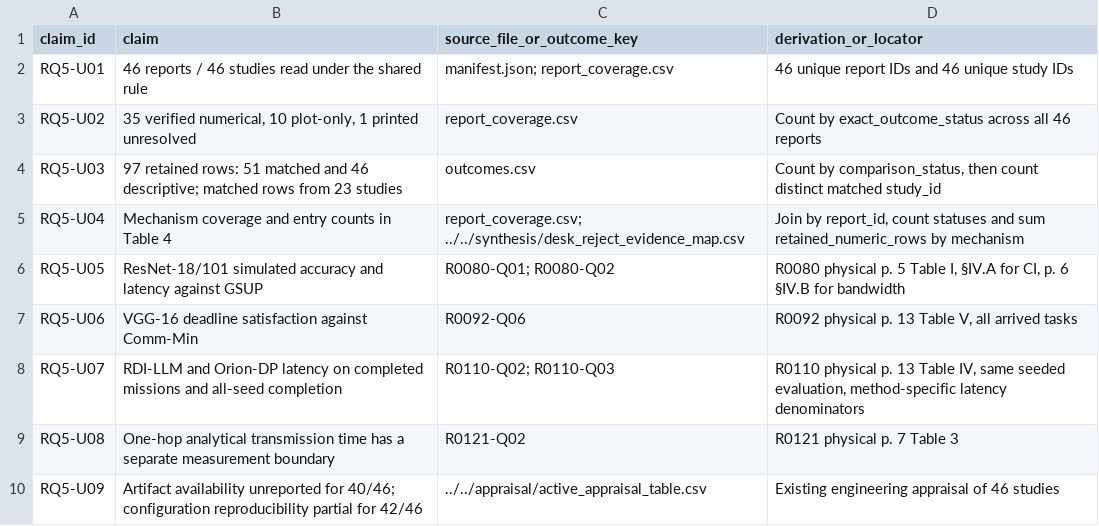
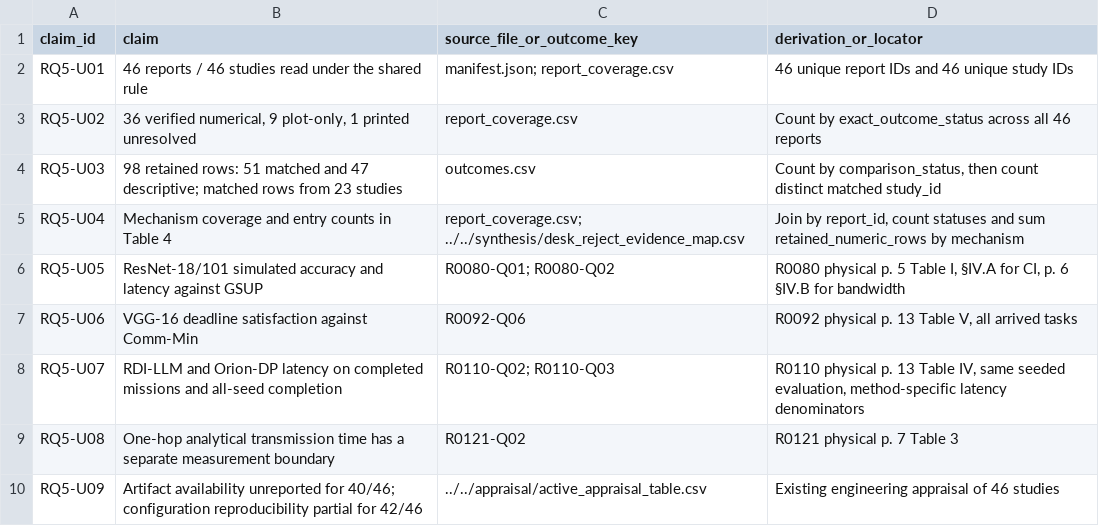
Before and after one commit to joker-momo/PhD-Research-Proposal---Nguyen-Minh-Hieu--2026-, a CSV file: Slide PPNCKH/Bai_tap_ve_nha/systematic_review_prisma/restart_2026_11_26/extraction/rq5_uniform/claim_source.csv, drawn as a sheet.

```diff
--- a/Slide PPNCKH/Bai_tap_ve_nha/systematic_review_prisma/restart_2026_11_26/extraction/rq5_uniform/claim_source.csv
+++ b/Slide PPNCKH/Bai_tap_ve_nha/systematic_review_prisma/restart_2026_11_26/extraction/rq5_uniform/claim_source.csv
@@ -2,4 +2,4 @@ claim_id,claim,source_file_or_outcome_key,derivation_or_locator
 RQ5-U01,46 reports / 46 studies read under the shared rule,manifest.json; report_coverage.csv,46 unique report IDs and 46 unique study IDs
-RQ5-U02,"35 verified numerical, 10 plot-only, 1 printed unresolved",report_coverage.csv,Count by exact_outcome_status across all 46 reports
-RQ5-U03,97 retained rows: 51 matched and 46 descriptive; matched rows from 23 studies,outcomes.csv,"Count by comparison_status, then count distinct matched study_id"
+RQ5-U02,"36 verified numerical, 9 plot-only, 1 printed unresolved",report_coverage.csv,Count by exact_outcome_status across all 46 reports
+RQ5-U03,98 retained rows: 51 matched and 47 descriptive; matched rows from 23 studies,outcomes.csv,"Count by comparison_status, then count distinct matched study_id"
 RQ5-U04,Mechanism coverage and entry counts in Table 4,report_coverage.csv; ../../synthesis/desk_reject_evidence_map.csv,"Join by report_id, count statuses and sum retained_numeric_rows by mechanism"
```
Also changed, not shown: Slide PPNCKH/Bai_tap_ve_nha/systematic_review_prisma/restart_2026_11_26/extraction/rq5_uniform/outcomes.csv, Slide PPNCKH/Bai_tap_ve_nha/systematic_review_prisma/restart_2026_11_26/extraction/rq5_uniform/report_coverage.csv, 6 other files.
